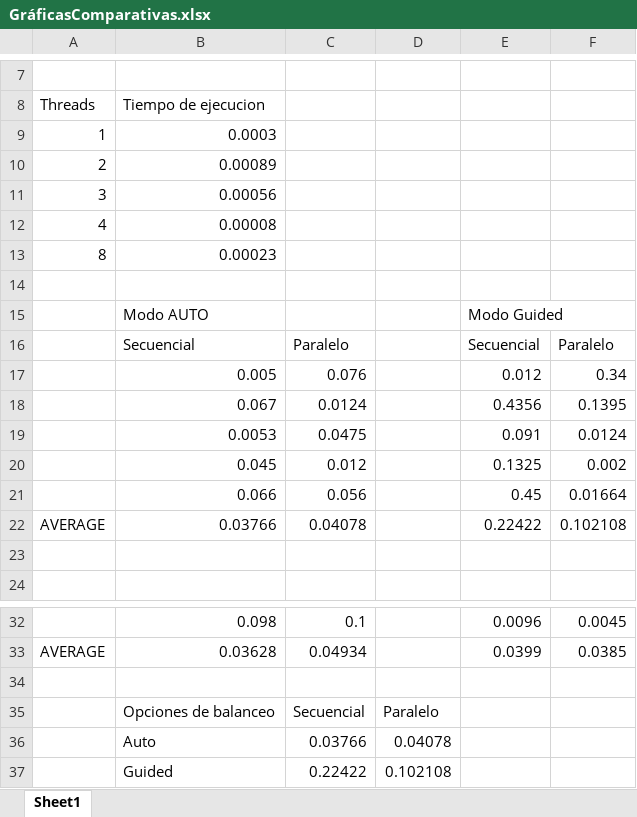
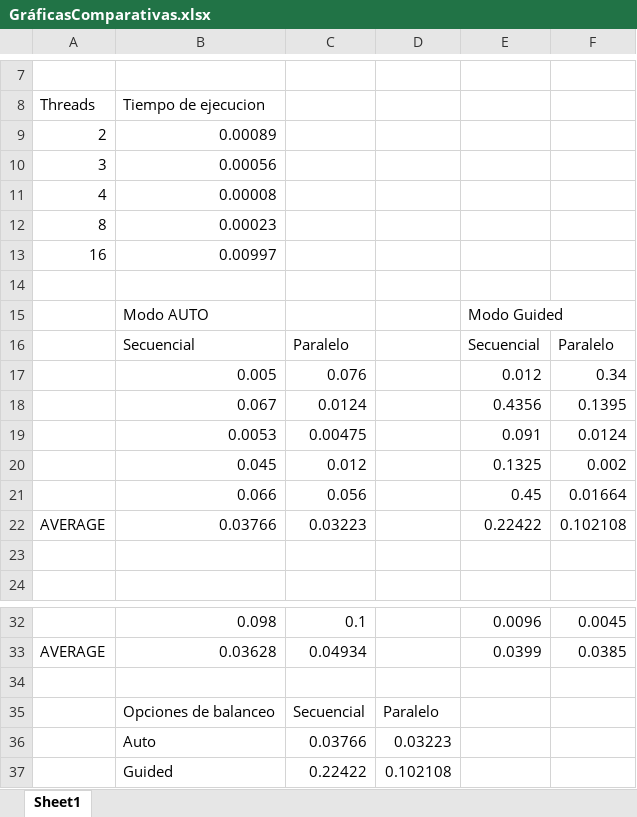
Before and after one commit to tec-csf/TC2017-PF-Otono-2019-equipo-algoritmos, an Excel workbook: docs/GráficasComparativas.xlsx, sheet Sheet1, drawn as a sheet; only a part is shown, gaps mark what is left out; values as stored, in another font and other column widths than the file's, no borders; charts and pictures not drawn; removed rows and columns are numbered as before the commit, all else as after; the diff names each change by its address in the sheet, - before the commit and + after, or states it on an @@ line.

```diff
--- a/docs/GráficasComparativas.xlsx (sheet Sheet1)
+++ b/docs/GráficasComparativas.xlsx (sheet Sheet1)
-row 9: 1 | 0.0003
+row 13: 16 | 0.00997
-C19: 0.0475
+C19: 0.00475
-C22: 0.04078
+C22: 0.03223
-D36: 0.04078
+D36: 0.03223
```
Also changed, not shown: charts or pictures, 1 other file.
